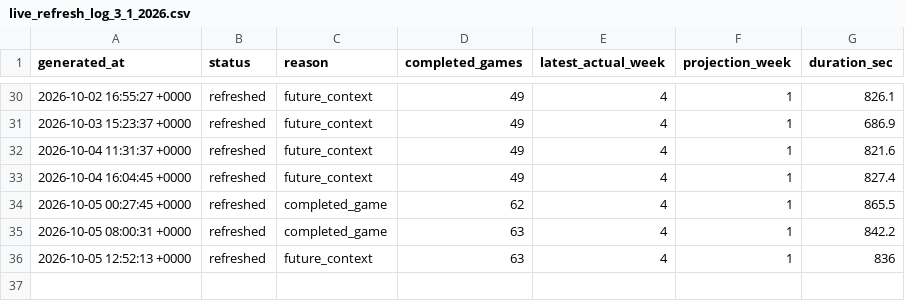
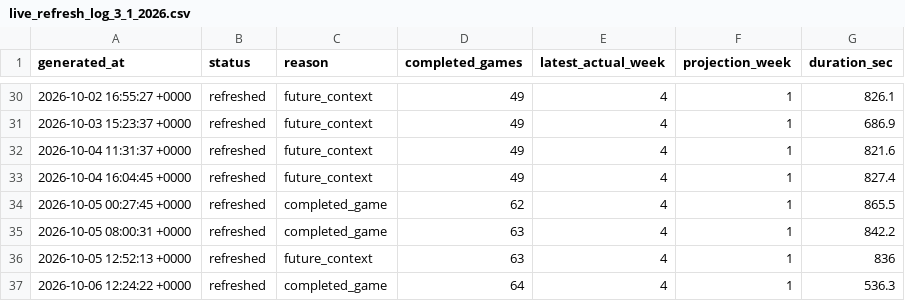
Before and after one commit to dpwrz/powers-newlon, a CSV file: output/live_refresh_log_3_1_2026.csv, drawn as a sheet; only a part is shown, gaps mark what is left out; the diff names each change by its address in the sheet, - before the commit and + after, or states it on an @@ line.

```diff
--- a/output/live_refresh_log_3_1_2026.csv
+++ b/output/live_refresh_log_3_1_2026.csv
+row 37: 2026-10-06 12:24:22 +0000 | refreshed | completed_game | 64 | 4 | 1 | 536.3
```
Also changed, not shown: output/live_refresh_timing_3_1_2026.csv, output/pregame_projection_archive_2026.csv, 7 other files.
